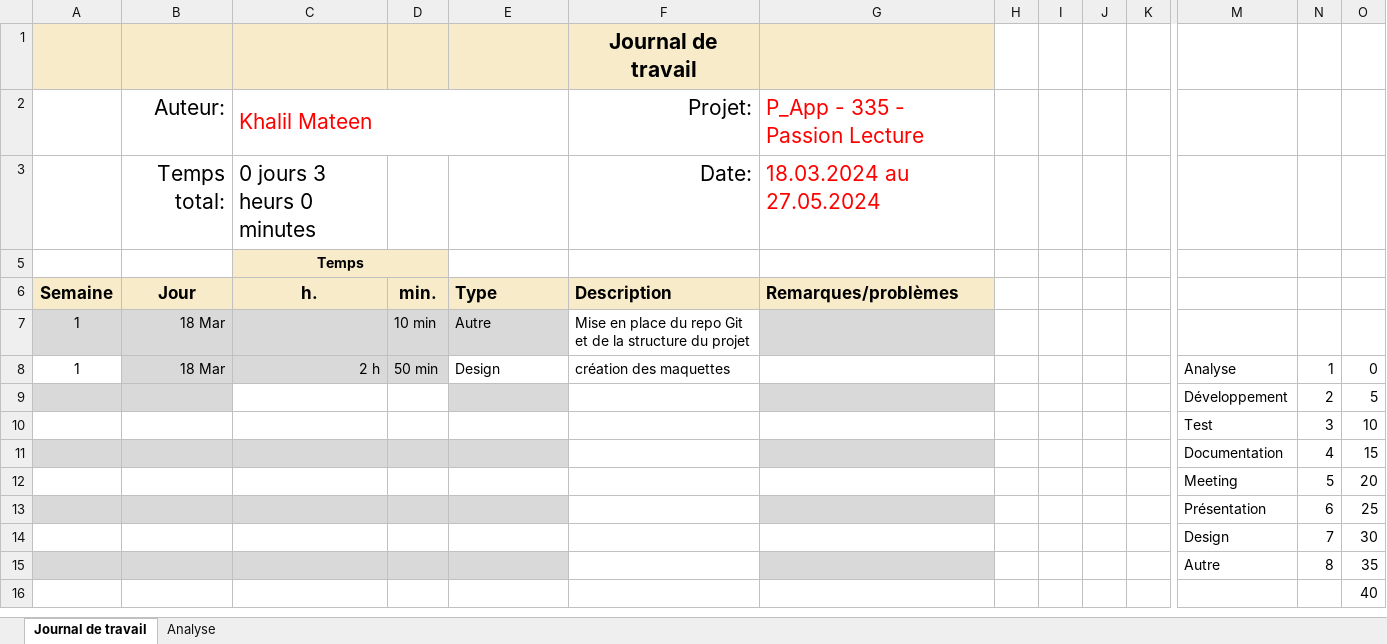
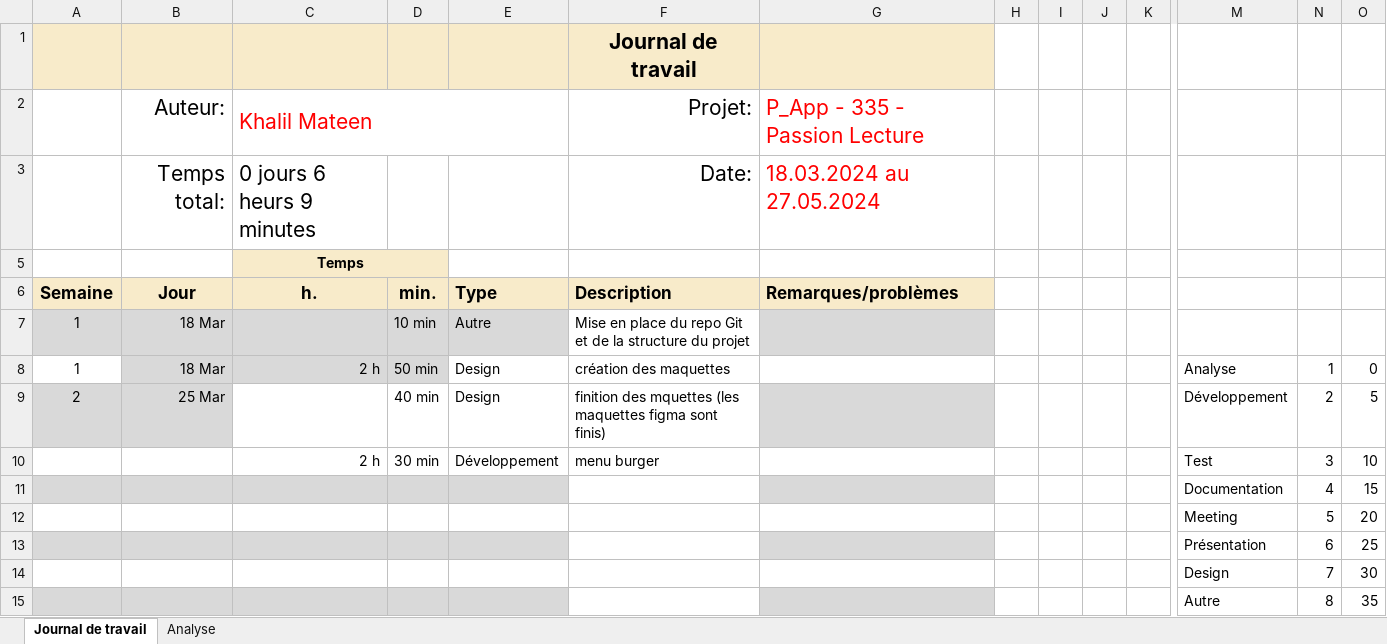
Before and after one commit to TheArabicMonster/Passion-Lecture, an Excel workbook: Doc/Journal-de-Travail_MateenKhalil.xlsx, sheet Journal de travail, drawn as a sheet; only a part is shown, gaps mark what is left out; the shorter side is filled out with more unchanged rows; values as stored, in another font and other column widths than the file's, no borders; conditional formats and table styles not drawn; removed rows and columns are numbered as before the commit, all else as after; rows hold the shown columns only; the diff names each change by its address in the sheet, - before the commit and + after, or states it on an @@ line.

Commit message:
Update Journal-de-Travail_MateenKhalil.xlsx

```diff
--- a/Doc/Journal-de-Travail_MateenKhalil.xlsx (sheet Journal de travail)
+++ b/Doc/Journal-de-Travail_MateenKhalil.xlsx (sheet Journal de travail)
-C3: 0 jours 3 heurs 0 minutes
+C3: 0 jours 6 heurs 9 minutes
-row 9:  |  |  |  |  |  |  |  |  |  |  | Développement | 2 | 5
-row 10:  |  |  |  |  |  |  |  |  |  |  | Test | 3 | 10
+row 9: 2 | 25 Mar |  | 40 min | Design | finition des mquettes (les maquettes figma sont finis) |  |  |  |  |  | Développement | 2 | 5
+row 10:  |  | 2 h | 30 min | Développement | menu burger |  |  |  |  |  | Test | 3 | 10
```
Also changed, not shown: sheet Analyse, hidden cells, charts or pictures.
